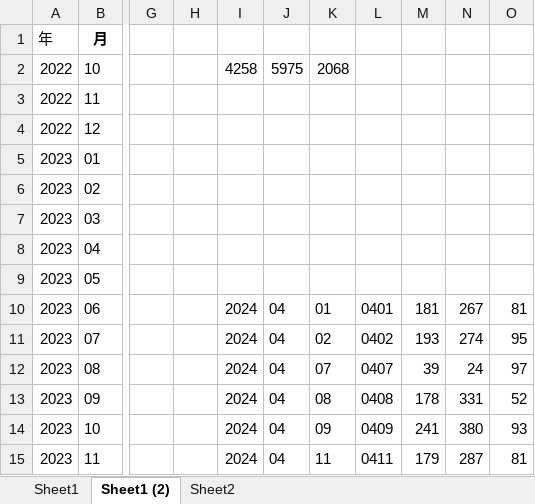
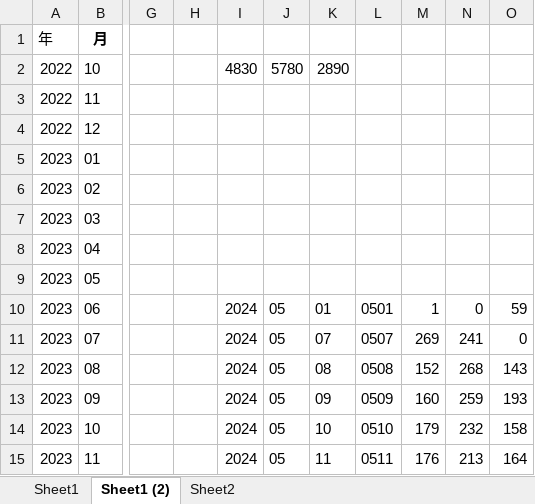
Before and after one commit to gedingbaod/GetData, an Excel workbook: 杭州成交日报月报.xlsx, sheet Sheet1 (2), drawn as a sheet; only a part is shown, gaps mark what is left out; values as stored, in another font and other column widths than the file's, no borders; the diff covers the shown part only; the diff names each change by its address in the sheet, - before the commit and + after, or states it on an @@ line.

```diff
--- a/杭州成交日报月报.xlsx (sheet Sheet1 (2))
+++ b/杭州成交日报月报.xlsx (sheet Sheet1 (2))
-I2: 4258
+I2: 4830
-J2: 5975
+J2: 5780
-K2: 2068
+K2: 2890
-J10:J15: 04
+J10:J15: 05
-L10: 0401
+L10: 0501
-M10: 181
+M10: 1
-N10: 267
+N10: 0
-O10: 81
+O10: 59
-K11: 02
+K11: 07
-L11: 0402
+L11: 0507
-M11: 193
+M11: 269
-N11: 274
+N11: 241
-O11: 95
+O11: 0
-K12: 07
+K12: 08
-L12: 0407
+L12: 0508
-M12: 39
+M12: 152
-N12: 24
+N12: 268
-O12: 97
+O12: 143
-K13: 08
+K13: 09
-L13: 0408
+L13: 0509
-M13: 178
+M13: 160
-N13: 331
+N13: 259
-O13: 52
+O13: 193
-K14: 09
+K14: 10
-L14: 0409
+L14: 0510
-M14: 241
+M14: 179
-N14: 380
+N14: 232
-O14: 93
+O14: 158
-L15: 0411
+L15: 0511
-M15: 179
+M15: 176
-N15: 287
+N15: 213
-O15: 81
+O15: 164
```
Also changed, not shown: 12 added rows, 12 removed rows and 28 edited cells elsewhere in this sheet, sheet Sheet1, charts or pictures, hz杭州成交周报.xlsx, 7 other files.
